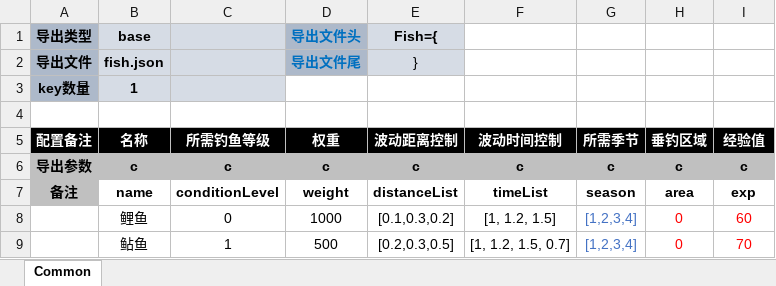
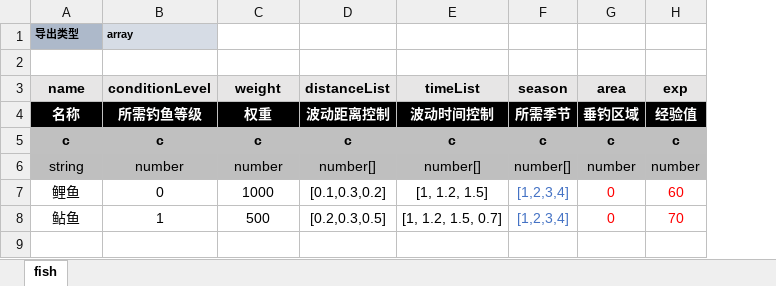
Before and after one commit to threstone/Fish, an Excel workbook: excel/F-钓鱼配置.xlsx, sheet fish, drawn as a sheet; values as stored, in another font and other column widths than the file's, no borders; conditional formats not drawn; removed rows and columns are numbered as before the commit, all else as after; the diff names each change by its address in the sheet, - before the commit and + after, or states it on an @@ line.

```diff
--- a/excel/F-钓鱼配置.xlsx (sheet fish)
+++ b/excel/F-钓鱼配置.xlsx (sheet fish)
-sheet tab: Common
+sheet tab: fish
-column A, rows 5-6: 配置备注 | 导出参数
-row 1: 导出类型 | base |  | 导出文件头 | Fish={
-row 2: 导出文件 | fish.json |  | 导出文件尾 | }
-row 3: key数量 | 1
+row 1: 导出类型 | array
@@ row 7 moved to row 3: name @@
+row 6: string | number | number | number[] | number[] | number[] | number | number
```
Also changed, not shown: excel/F-钓鱼等级配置.xlsx, 18 other files.
